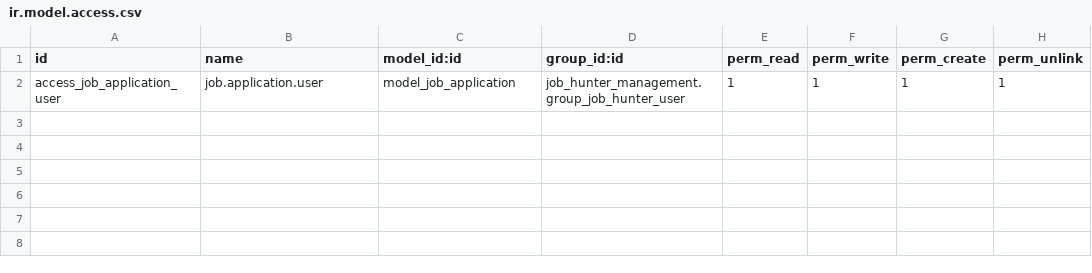
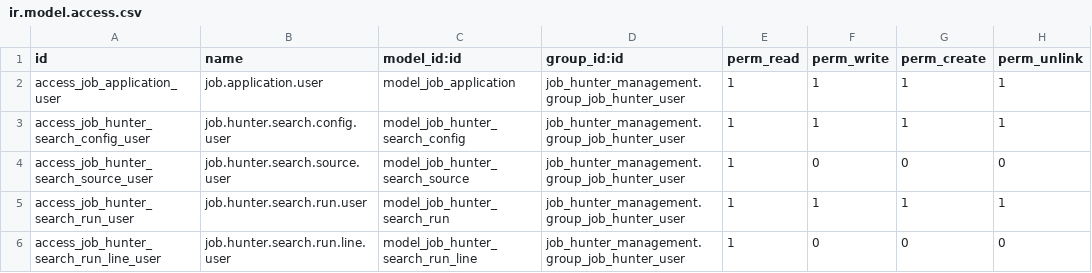
Before and after one commit to geparedesm/oddo-gp, a CSV file: addons/job_hunter_management/security/ir.model.access.csv, drawn as a sheet.

Commit message:
feat: add Job Hunter vacancy search pipeline

```diff
--- a/addons/job_hunter_management/security/ir.model.access.csv
+++ b/addons/job_hunter_management/security/ir.model.access.csv
@@ -2 +2,5 @@ id,name,model_id:id,group_id:id,perm_read,perm_write,perm_create,perm_unlink
 access_job_application_user,job.application.user,model_job_application,job_hunter_management.group_job_hunter_user,1,1,1,1
+access_job_hunter_search_config_user,job.hunter.search.config.user,model_job_hunter_search_config,job_hunter_management.group_job_hunter_user,1,1,1,1
+access_job_hunter_search_source_user,job.hunter.search.source.user,model_job_hunter_search_source,job_hunter_management.group_job_hunter_user,1,0,0,0
+access_job_hunter_search_run_user,job.hunter.search.run.user,model_job_hunter_search_run,job_hunter_management.group_job_hunter_user,1,1,1,1
+access_job_hunter_search_run_line_user,job.hunter.search.run.line.user,model_job_hunter_search_run_line,job_hunter_management.group_job_hunter_user,1,0,0,0
```
Also changed, not shown: 11 other files.
